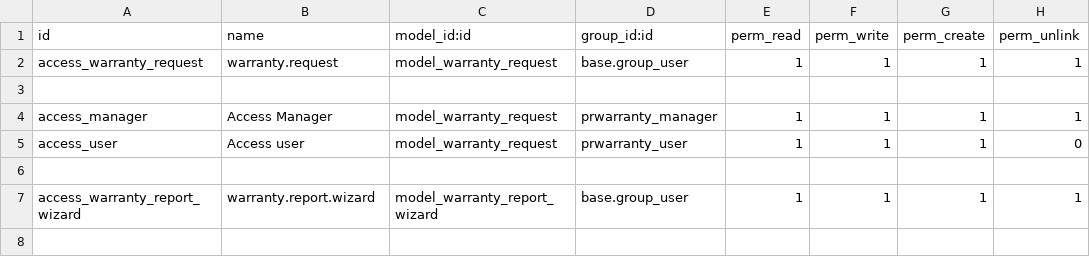
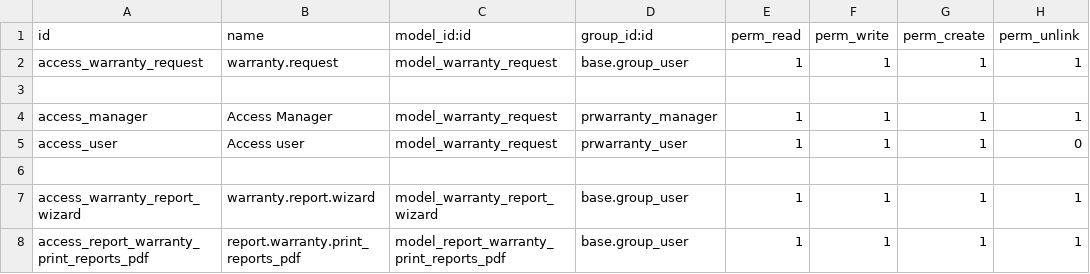
Before and after one commit to sreeshnap/ProductWarranty, a CSV file: myaddons/warranty/security/ir.model.access.csv, drawn as a sheet; the diff names each change by its address in the sheet, - before the commit and + after, or states it on an @@ line.

```diff
--- a/myaddons/warranty/security/ir.model.access.csv
+++ b/myaddons/warranty/security/ir.model.access.csv
+row 8: access_report_warranty_print_reports_pdf | report.warranty.print_reports_pdf | model_report_warranty_print_reports_pdf | base.group_user | 1 | 1 | 1 | 1
```
Also changed, not shown: 13 other files.
